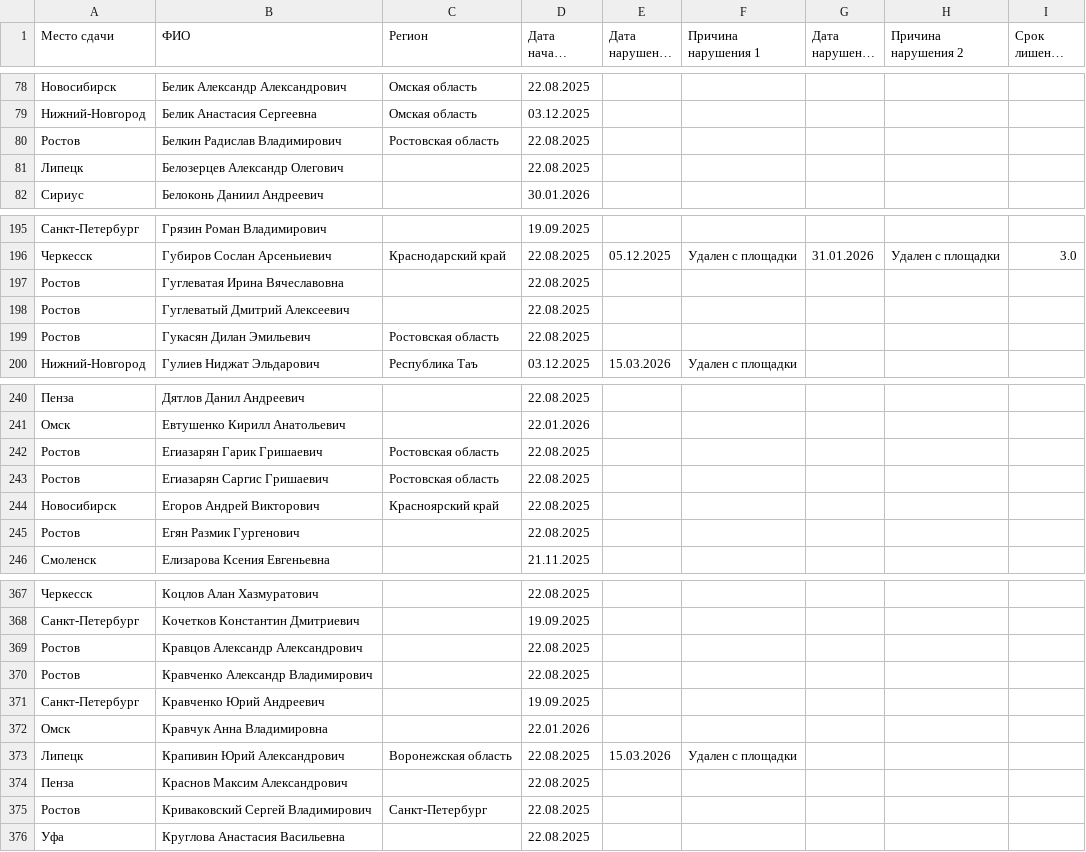
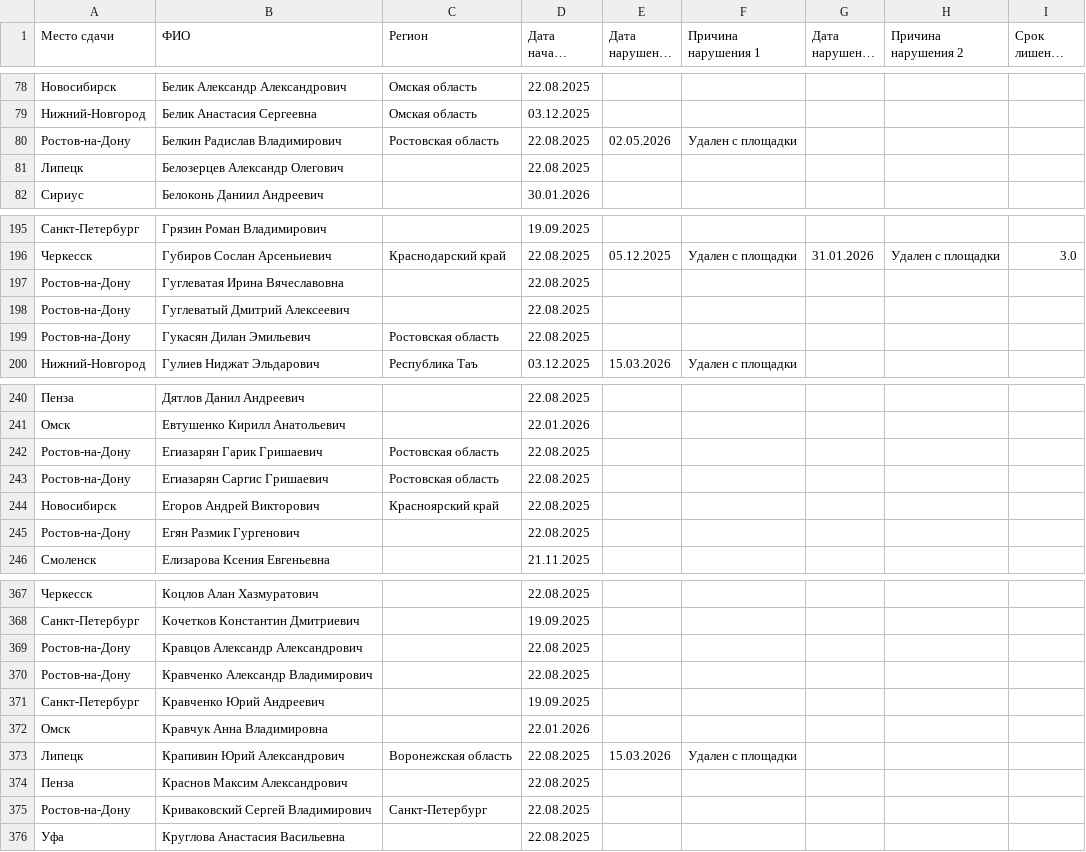
Before and after one commit to matveich877/FKR_coaching_licenses, a CSV file: data.csv, drawn as a sheet; only a part is shown, gaps mark what is left out; long unchanged cells end in …; the diff covers the shown part only.

```diff
--- a/data.csv
+++ b/data.csv
@@ -79,3 +79,3 @@
 Нижний-Новгород;Белик Анастасия Сергеевна;Омская область;03.12.2025;;;;;
-Ростов;Белкин Радислав Владимирович;Ростовская область;22.08.2025;;;;;
+Ростов-на-Дону;Белкин Радислав Владимирович;Ростовская область;22.08.2025;02.05.2026;Удален с площадки;;;
 Липецк;Белозерцев Александр Олегович;;22.08.2025;;;;;
@@ -196,5 +196,5 @@
 Черкесск;Губиров Сослан Арсеньиевич;Краснодарский край;22.08.2025;05.12.2025;Удален с площадки;31.01.2026;Удален с площадки;3.0
-Ростов;Гуглеватая Ирина Вячеславовна;;22.08.2025;;;;;
-Ростов;Гуглеватый Дмитрий Алексеевич;;22.08.2025;;;;;
-Ростов;Гукасян Дилан Эмильевич;Ростовская область;22.08.2025;;;;;
+Ростов-на-Дону;Гуглеватая Ирина Вячеславовна;;22.08.2025;;;;;
+Ростов-на-Дону;Гуглеватый Дмитрий Алексеевич;;22.08.2025;;;;;
+Ростов-на-Дону;Гукасян Дилан Эмильевич;Ростовская область;22.08.2025;;;;;
 Нижний-Новгород;Гулиев Ниджат Эльдарович;Республика Таъ;03.12.2025;15.03.2026;Удален с площадки;;;
@@ -241,6 +241,6 @@
 Омск;Евтушенко Кирилл Анатольевич;;22.01.2026;;;;;
-Ростов;Егиазарян Гарик Гришаевич;Ростовская область;22.08.2025;;;;;
-Ростов;Егиазарян Саргис Гришаевич;Ростовская область;22.08.2025;;;;;
+Ростов-на-Дону;Егиазарян Гарик Гришаевич;Ростовская область;22.08.2025;;;;;
+Ростов-на-Дону;Егиазарян Саргис Гришаевич;Ростовская область;22.08.2025;;;;;
 Новосибирск;Егоров Андрей Викторович;Красноярский край;22.08.2025;;;;;
-Ростов;Егян Размик Гургенович;;22.08.2025;;;;;
+Ростов-на-Дону;Егян Размик Гургенович;;22.08.2025;;;;;
 Смоленск;Елизарова Ксения Евгеньевна;;21.11.2025;;;;;
@@ -368,4 +368,4 @@
 Санкт-Петербург;Кочетков Константин Дмитриевич;;19.09.2025;;;;;
-Ростов;Кравцов Александр Александрович;;22.08.2025;;;;;
-Ростов;Кравченко Александр Владимирович;;22.08.2025;;;;;
+Ростов-на-Дону;Кравцов Александр Александрович;;22.08.2025;;;;;
+Ростов-на-Дону;Кравченко Александр Владимирович;;22.08.2025;;;;;
 Санкт-Петербург;Кравченко Юрий Андреевич;;19.09.2025;;;;;
@@ -374,3 +374,3 @@
 Пенза;Краснов Максим Александрович;;22.08.2025;;;;;
-Ростов;Криваковский Сергей Владимирович;Санкт-Петербург;22.08.2025;;;;;
+Ростов-на-Дону;Криваковский Сергей Владимирович;Санкт-Петербург;22.08.2025;;;;;
 Уфа;Круглова Анастасия Васильевна;;22.08.2025;;;;;
```
Also changed, not shown: 51 edited cells elsewhere in this file.
